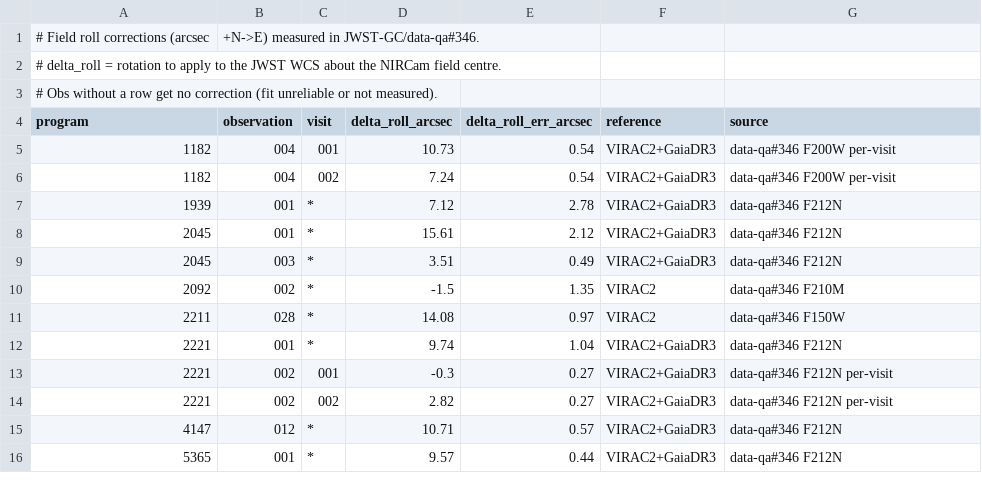
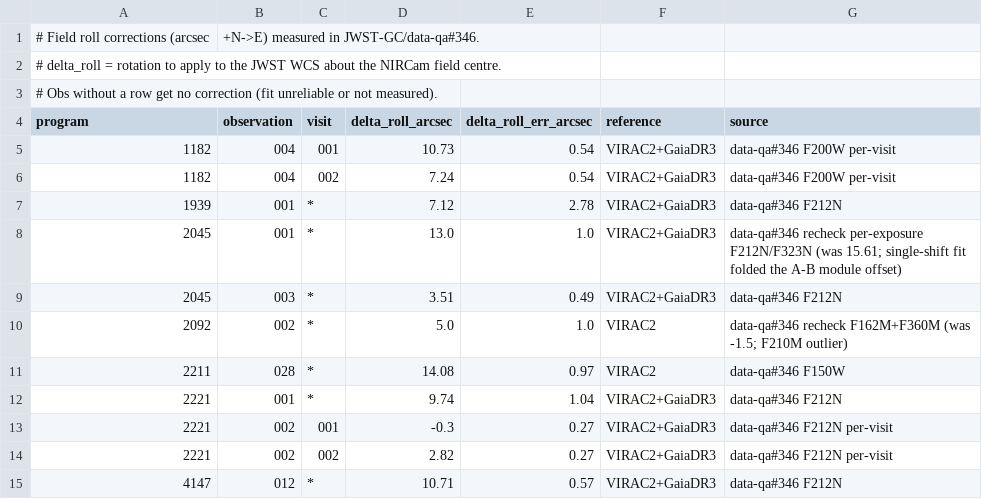
Before and after one commit to keflavich/jwst-gc-pipeline, a CSV file: jwst_gc_pipeline/reduction/roll_corrections.csv, drawn as a sheet; only a part is shown; the shorter side is filled out with more unchanged rows.

```diff
--- a/jwst_gc_pipeline/reduction/roll_corrections.csv
+++ b/jwst_gc_pipeline/reduction/roll_corrections.csv
@@ -7,5 +7,5 @@ program,observation,visit,delta_roll_arcsec,delta_roll_err_arcsec,reference,sour
 1939,001,*,7.12,2.78,VIRAC2+GaiaDR3,data-qa#346 F212N
-2045,001,*,15.61,2.12,VIRAC2+GaiaDR3,data-qa#346 F212N
+2045,001,*,13.0,1.0,VIRAC2+GaiaDR3,data-qa#346 recheck per-exposure F212N/F323N (was 15.61; single-shift fit folded the A-B module offset)
 2045,003,*,3.51,0.49,VIRAC2+GaiaDR3,data-qa#346 F212N
-2092,002,*,-1.5,1.35,VIRAC2,data-qa#346 F210M
+2092,002,*,5.0,1.0,VIRAC2,data-qa#346 recheck F162M+F360M (was -1.5; F210M outlier)
 2211,028,*,14.08,0.97,VIRAC2,data-qa#346 F150W
```
